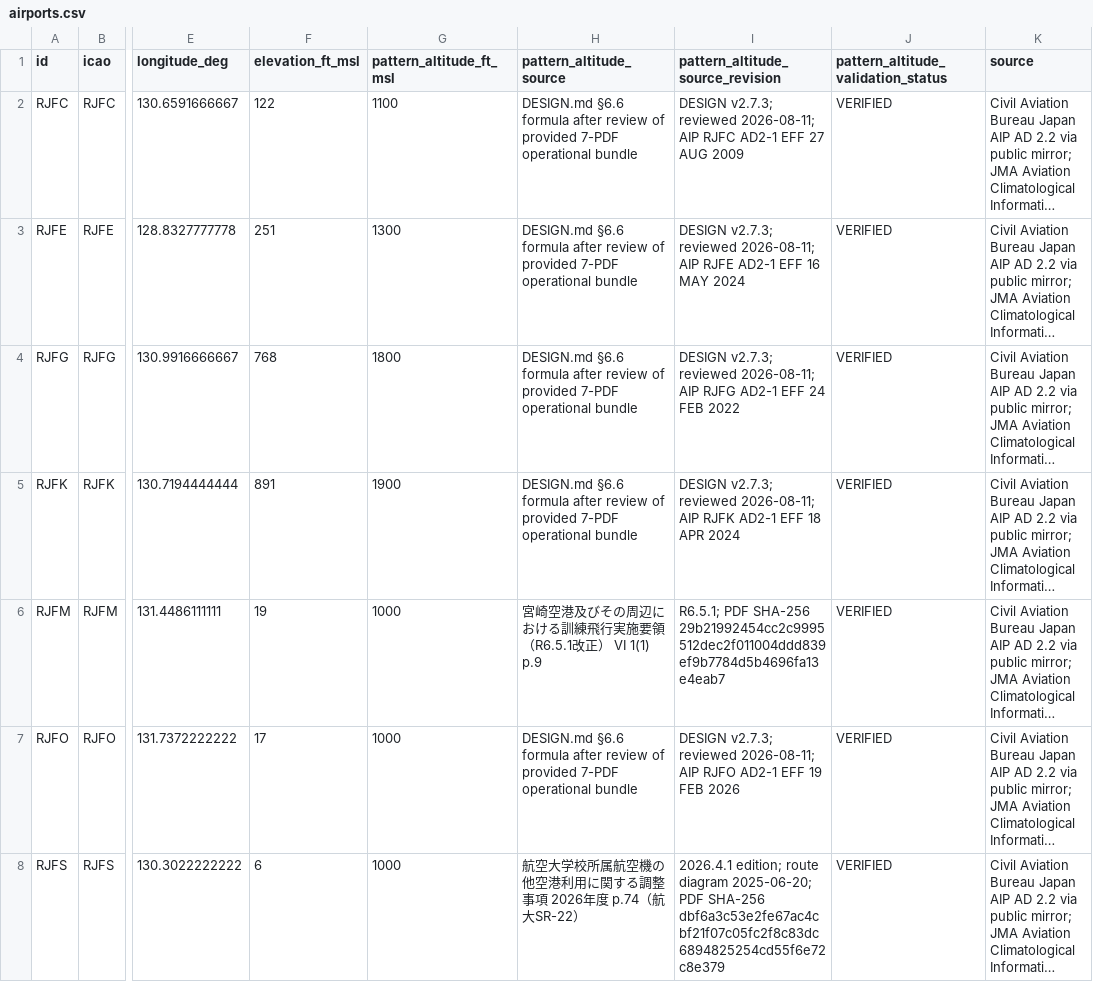
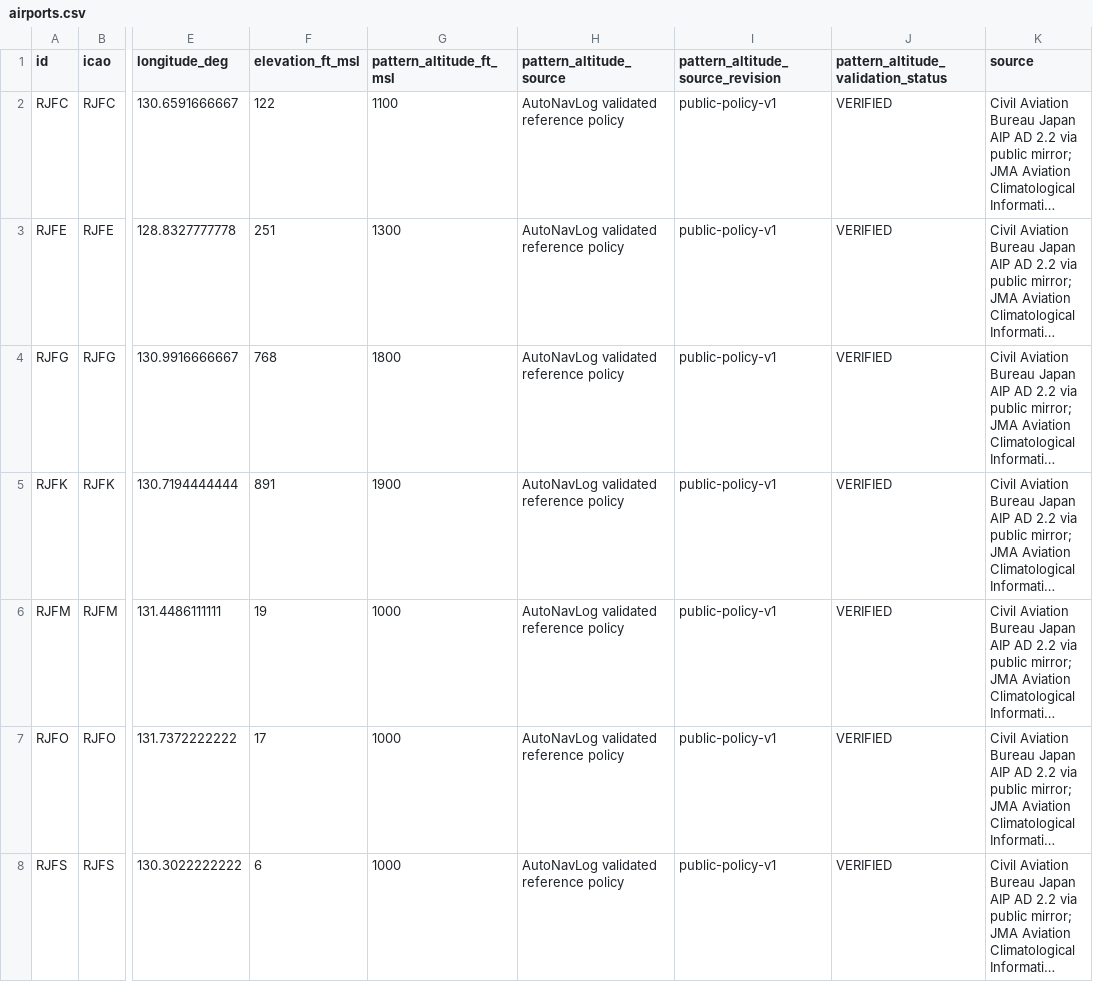
Before and after one commit to Yuto-24/AutoNavLog, a CSV file: data/reference/default/airports.csv, drawn as a sheet; only a part is shown, gaps mark what is left out; long unchanged cells end in …; the diff covers the shown part only; the diff names each change by its address in the sheet, - before the commit and + after, or states it on an @@ line.

Commit message:
chore: Public化前に内部資料provenanceを整理する (#192) (#196)
* docs: separate internal source mapping from calculation policy (#192)

* docs: publish only non-reconstructive data provenance (#192)

* docs: remove reconstructive internal-source audit mapping (#192)

* docs: define public source provenance boundary (#192)

* docs: retire reconstructive legacy design notes (#192)

* data: remove internal document mapping from airport master (#192)

* data: remove reconstructive internal provenance from RJFM pack (#192)

* data: revise sanitized RJFM reference pack (#192)

* test: assert sanitized RJFM provenance contract (#192)

* docs: remove internal section identifier from VREP policy (#192)

* refactor: detach RJFM runtime labels from source revision (#192)

* chore: prepare 1.14.1 release (#192)

* docs: add 1.14.1 public-readiness release notes (#192)

* test: remove internal source revision from reference fixture (#192)

* fix: remove RJFM source reconstruction metadata (#192)

* data: remove RJFM map reconstruction provenance (#192)

* data: bump RJFM reference pack after provenance cleanup (#192)

* test: cover public-safe RJFM reference schema (#192)

* chore: set public-readiness patch release version (#192)

* docs: add 1.16.1 public-readiness release notes (#192)

* test: avoid retaining removed RJFM pixel values (#192)

```diff
--- a/data/reference/default/airports.csv
+++ b/data/reference/default/airports.csv
-H2:H5 (pattern_altitude_source): DESIGN.md §6.6 formula after review of provided 7-PDF operational bundle
+H2:H5 (pattern_altitude_source): AutoNavLog validated reference policy
-I2 (pattern_altitude_source_revision): DESIGN v2.7.3; reviewed 2026-08-11; AIP RJFC AD2-1 EFF 27 AUG 2009
+I2 (pattern_altitude_source_revision): public-policy-v1
-I3 (pattern_altitude_source_revision): DESIGN v2.7.3; reviewed 2026-08-11; AIP RJFE AD2-1 EFF 16 MAY 2024
+I3 (pattern_altitude_source_revision): public-policy-v1
-I4 (pattern_altitude_source_revision): DESIGN v2.7.3; reviewed 2026-08-11; AIP RJFG AD2-1 EFF 24 FEB 2022
+I4 (pattern_altitude_source_revision): public-policy-v1
-I5 (pattern_altitude_source_revision): DESIGN v2.7.3; reviewed 2026-08-11; AIP RJFK AD2-1 EFF 18 APR 2024
+I5 (pattern_altitude_source_revision): public-policy-v1
-H6 (pattern_altitude_source): 宮崎空港及びその周辺における訓練飛行実施要領（R6.5.1改正） VI 1(1) p.9
+H6 (pattern_altitude_source): AutoNavLog validated reference policy
-I6 (pattern_altitude_source_revision): R6.5.1; PDF SHA-256 29b21992454cc2c9995512dec2f011004ddd839ef9b7784d5b4696fa13e4eab7
+I6 (pattern_altitude_source_revision): public-policy-v1
-H7 (pattern_altitude_source): DESIGN.md §6.6 formula after review of provided 7-PDF operational bundle
+H7 (pattern_altitude_source): AutoNavLog validated reference policy
-I7 (pattern_altitude_source_revision): DESIGN v2.7.3; reviewed 2026-08-11; AIP RJFO AD2-1 EFF 19 FEB 2026
+I7 (pattern_altitude_source_revision): public-policy-v1
-H8 (pattern_altitude_source): 航空大学校所属航空機の他空港利用に関する調整事項 2026年度 p.74（航大SR-22）
+H8 (pattern_altitude_source): AutoNavLog validated reference policy
-I8 (pattern_altitude_source_revision): 2026.4.1 edition; route diagram 2025-06-20; PDF SHA-256 dbf6a3c53e2fe67ac4cbf21f07c05fc2f8c83dc6894825254cd55f6e72c8e379
+I8 (pattern_altitude_source_revision): public-policy-v1
```
Also changed, not shown: 14 edited cells elsewhere in this file, 14 other files.
